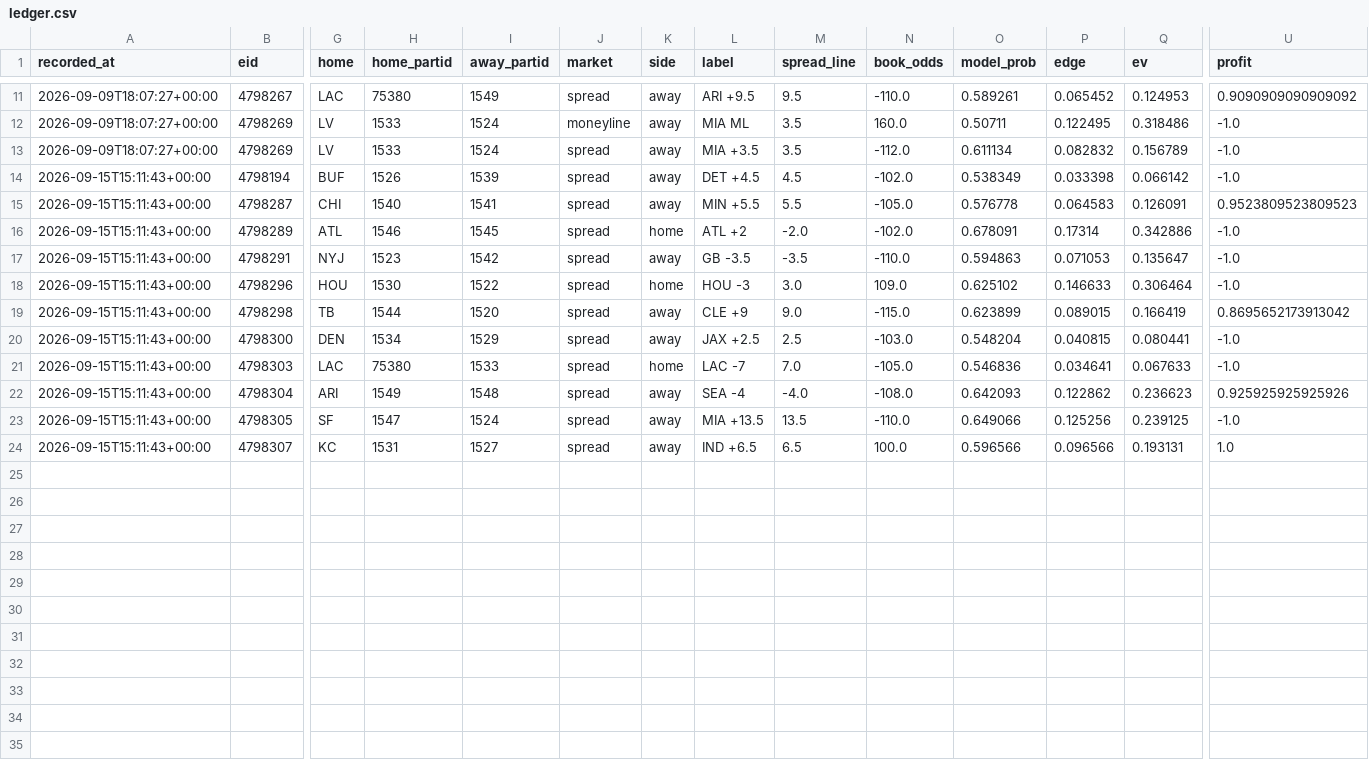
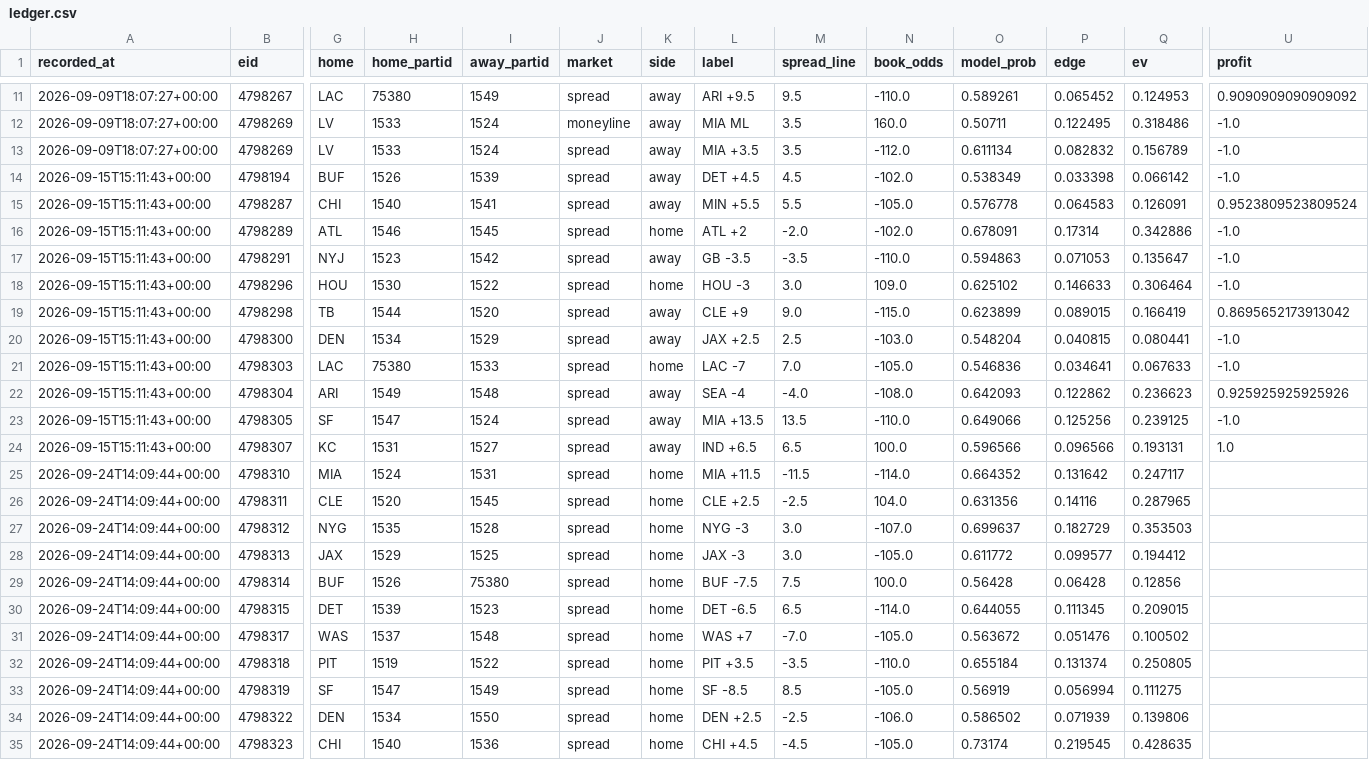
Before and after one commit to locodelamatacoco/sports-app1.1, a CSV file: model/output/ledger.csv, drawn as a sheet; only a part is shown, gaps mark what is left out; rows hold the shown columns only; the diff names each change by its address in the sheet, - before the commit and + after, or states it on an @@ line.

```diff
--- a/model/output/ledger.csv
+++ b/model/output/ledger.csv
-U15 (profit): 0.9523809523809523
+U15 (profit): 0.9523809523809524
+row 25: 2026-09-24T14:09:44+00:00 | 4798310 | MIA | 1524 | 1531 | spread | home | MIA +11.5 | -11.5 | -114.0 | 0.664352 | 0.131642 | 0.247117
+row 26: 2026-09-24T14:09:44+00:00 | 4798311 | CLE | 1520 | 1545 | spread | home | CLE +2.5 | -2.5 | 104.0 | 0.631356 | 0.14116 | 0.287965
+row 27: 2026-09-24T14:09:44+00:00 | 4798312 | NYG | 1535 | 1528 | spread | home | NYG -3 | 3.0 | -107.0 | 0.699637 | 0.182729 | 0.353503
+row 28: 2026-09-24T14:09:44+00:00 | 4798313 | JAX | 1529 | 1525 | spread | home | JAX -3 | 3.0 | -105.0 | 0.611772 | 0.099577 | 0.194412
+row 29: 2026-09-24T14:09:44+00:00 | 4798314 | BUF | 1526 | 75380 | spread | home | BUF -7.5 | 7.5 | 100.0 | 0.56428 | 0.06428 | 0.12856
+row 30: 2026-09-24T14:09:44+00:00 | 4798315 | DET | 1539 | 1523 | spread | home | DET -6.5 | 6.5 | -114.0 | 0.644055 | 0.111345 | 0.209015
+row 31: 2026-09-24T14:09:44+00:00 | 4798317 | WAS | 1537 | 1548 | spread | home | WAS +7 | -7.0 | -105.0 | 0.563672 | 0.051476 | 0.100502
+row 32: 2026-09-24T14:09:44+00:00 | 4798318 | PIT | 1519 | 1522 | spread | home | PIT +3.5 | -3.5 | -110.0 | 0.655184 | 0.131374 | 0.250805
+row 33: 2026-09-24T14:09:44+00:00 | 4798319 | SF | 1547 | 1549 | spread | home | SF -8.5 | 8.5 | -105.0 | 0.56919 | 0.056994 | 0.111275
+row 34: 2026-09-24T14:09:44+00:00 | 4798322 | DEN | 1534 | 1550 | spread | home | DEN +2.5 | -2.5 | -106.0 | 0.586502 | 0.071939 | 0.139806
+row 35: 2026-09-24T14:09:44+00:00 | 4798323 | CHI | 1540 | 1536 | spread | home | CHI +4.5 | -4.5 | -105.0 | 0.73174 | 0.219545 | 0.428635
```
Also changed, not shown: model/output/projections.csv.
